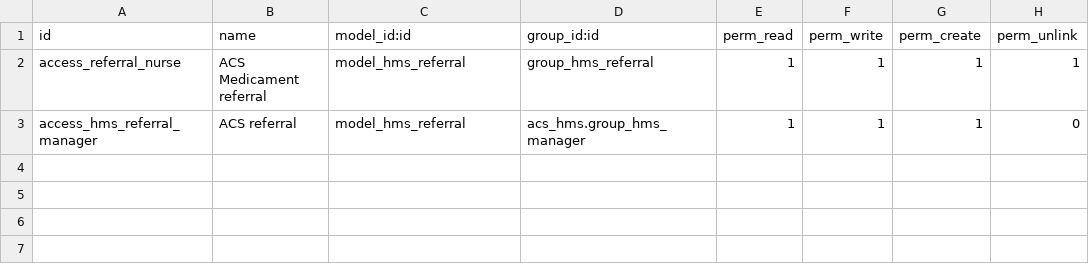
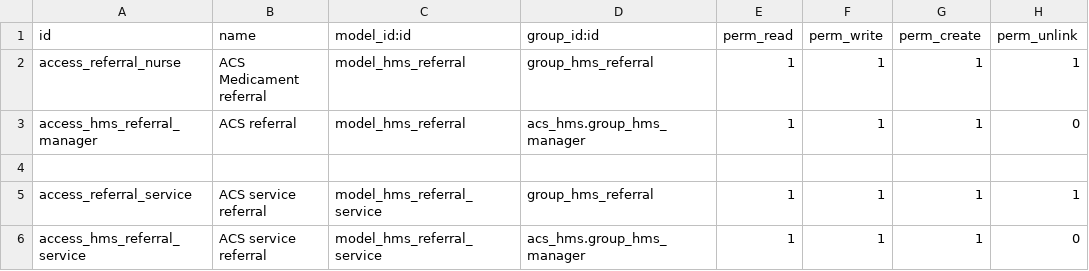
Before and after one commit to mrd136/c-excellent, a CSV file: ce_referral_hms/security/ir.model.access.csv, drawn as a sheet.

Commit message:
[ADD]service

```diff
--- a/ce_referral_hms/security/ir.model.access.csv
+++ b/ce_referral_hms/security/ir.model.access.csv
@@ -3 +3,4 @@ access_referral_nurse,ACS Medicament referral,model_hms_referral,group_hms_refer
 access_hms_referral_manager,ACS referral,model_hms_referral,acs_hms.group_hms_manager,1,1,1,0
+,,,,,,,
+access_referral_service,ACS service referral,model_hms_referral_service,group_hms_referral,1,1,1,1
+access_hms_referral_service,ACS service referral,model_hms_referral_service,acs_hms.group_hms_manager,1,1,1,0
```
Also changed, not shown: 6 other files.
